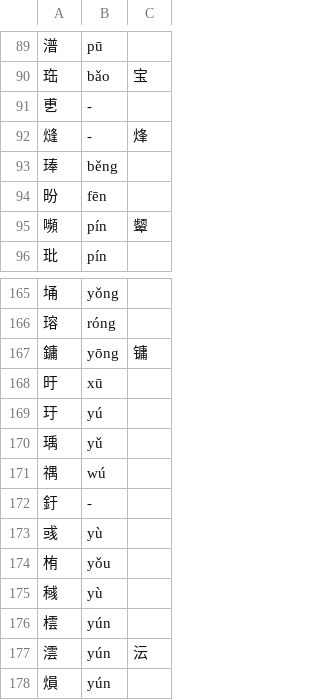
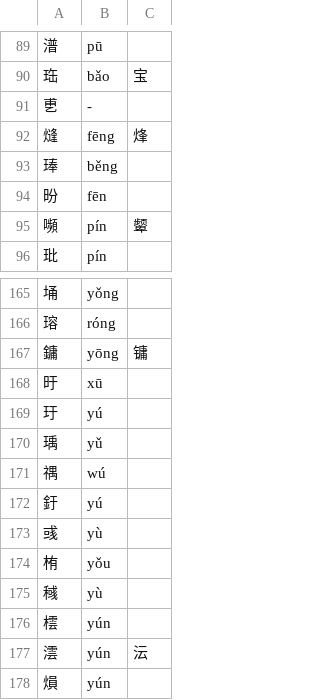
Before and after one commit to 11xx/muzaiten, a TSV file: src/search/fold/tables/han/ksx.tsv, drawn as a sheet; only a part is shown, gaps mark what is left out.

```diff
--- a/src/search/fold/tables/han/ksx.tsv
+++ b/src/search/fold/tables/han/ksx.tsv
@@ -91,3 +91,3 @@
 乶	-	
-熢	-	烽
+熢	fēng	烽
 琫	běng	
@@ -171,3 +171,3 @@
 禑	wú	
-釪	-	
+釪	yú	
 彧	yù	
```
Also changed, not shown: src/search/fold/tables/han/big5.tsv, src/search/fold/tables/han/gb2312.tsv, 3 other files.
